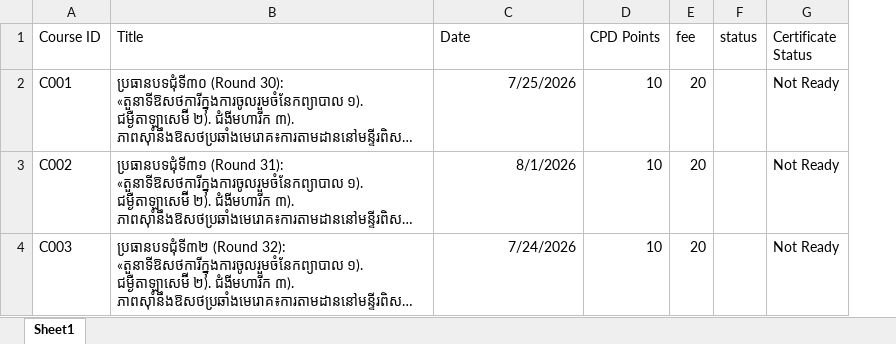
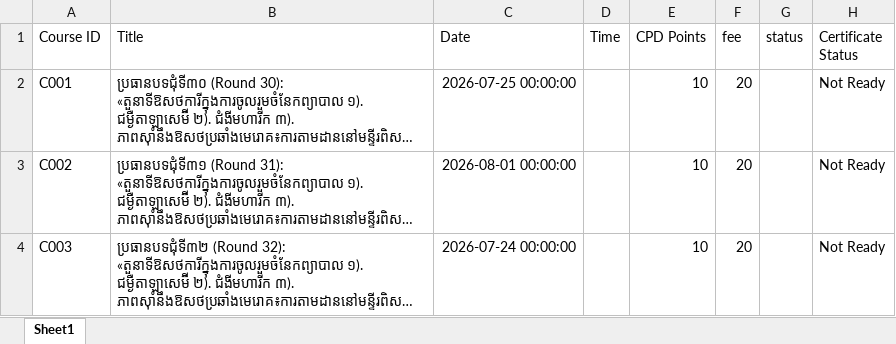
Before and after one commit to Sopheap15/CPD, an Excel workbook: data/courses.xlsx, sheet Sheet1, drawn as a sheet; long unchanged cells end in …; values as stored, in another font and other column widths than the file's, no borders; the diff names each change by its address in the sheet, - before the commit and + after, or states it on an @@ line.

Commit message:
Add optional Time column to course list

```diff
--- a/data/courses.xlsx (sheet Sheet1)
+++ b/data/courses.xlsx (sheet Sheet1)
+column D (Time), empty
-C2 (Date): 7/25/2026
+C2 (Date): 2026-07-25 00:00:00
-C3 (Date): 8/1/2026
+C3 (Date): 2026-08-01 00:00:00
-C4 (Date): 7/24/2026
+C4 (Date): 2026-07-24 00:00:00
```
Also changed, not shown: 2 other files.
